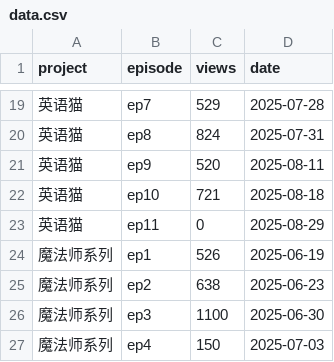
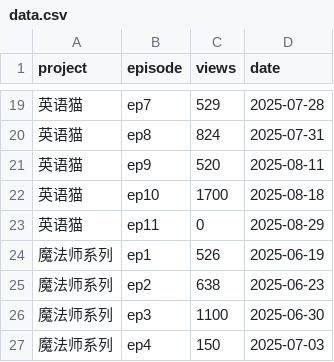
Before and after one commit to cheerzhang/view-tracker, a CSV file: data.csv, drawn as a sheet; only a part is shown, gaps mark what is left out.

Commit message:
Update data.csv

```diff
--- a/data.csv
+++ b/data.csv
@@ -21,3 +21,3 @@ project,episode,views,date
 英语猫,ep9,520,2025-08-11
-英语猫,ep10,721,2025-08-18
+英语猫,ep10,1700,2025-08-18
 英语猫,ep11,0,2025-08-29
```
